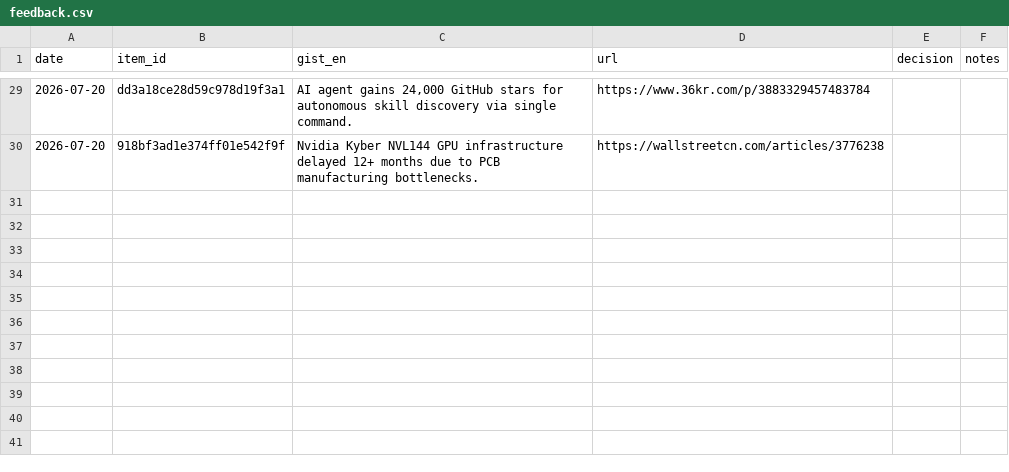
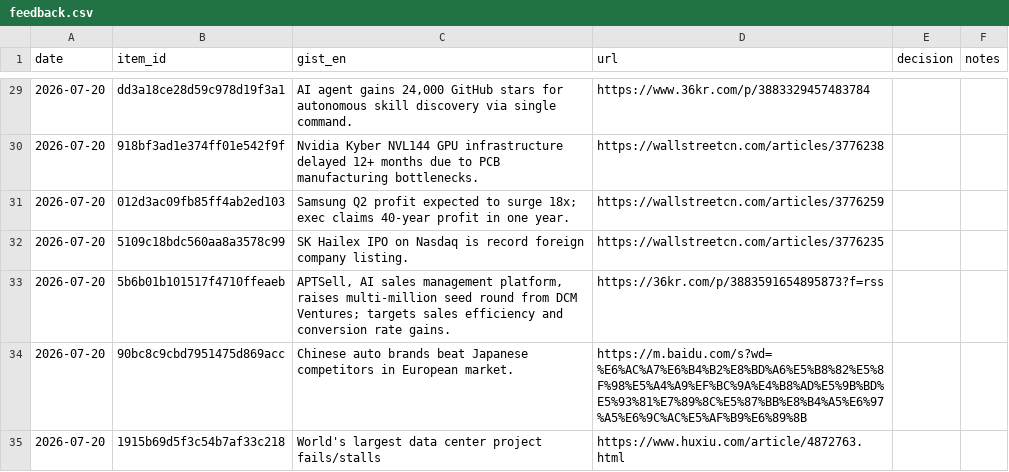
Before and after one commit to icastellamcdonald11-prog/Thesis, a CSV file: feedback.csv, drawn as a sheet; only a part is shown, gaps mark what is left out; the diff names each change by its address in the sheet, - before the commit and + after, or states it on an @@ line.

```diff
--- a/feedback.csv
+++ b/feedback.csv
+row 31: 2026-07-20 | 012d3ac09fb85ff4ab2ed103 | Samsung Q2 profit expected to surge 18x; exec claims 40-year profit in one year. | https://wallstreetcn.com/articles/3776259
+row 32: 2026-07-20 | 5109c18bdc560aa8a3578c99 | SK Hailex IPO on Nasdaq is record foreign company listing. | https://wallstreetcn.com/articles/3776235
+row 33: 2026-07-20 | 5b6b01b101517f4710ffeaeb | APTSell, AI sales management platform, raises multi-million seed round from DCM Ventures; targets sales efficiency and conversion rate gains. | https://36kr.com/p/3883591654895873?f=rss
+row 34: 2026-07-20 | 90bc8c9cbd7951475d869acc | Chinese auto brands beat Japanese competitors in European market. | https://m.baidu.com/s?wd=%E6%AC%A7%E6%B4%B2%E8%BD%A6%E5%B8%82%E5%8F%98%E5%A4%A9%EF%BC%9A%E4%B8%AD%E5%9B%BD%E5%93%81%E7%89%8C%E5%87%BB%E8%B4%A5%E6%97%A5%E6%9C%AC%E5%AF%B9%E6%89%8B
+row 35: 2026-07-20 | 1915b69d5f3c54b7af33c218 | World's largest data center project fails/stalls | https://www.huxiu.com/article/4872763.html
```
Also changed, not shown: 2 other files.
